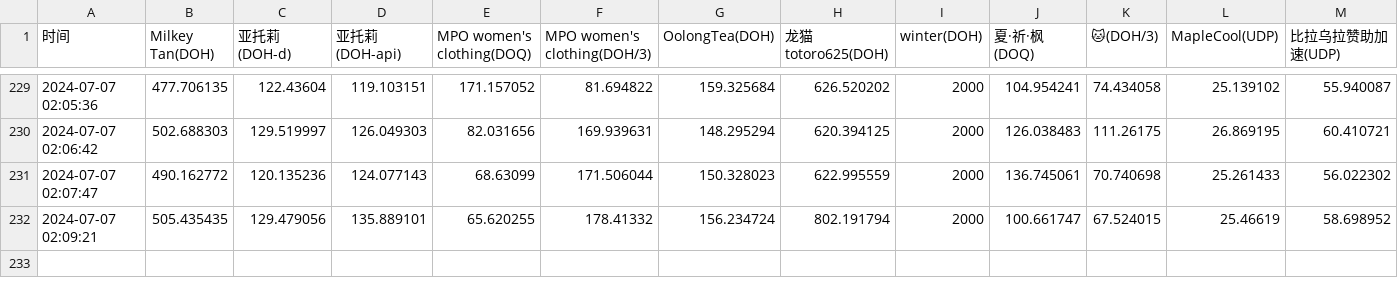
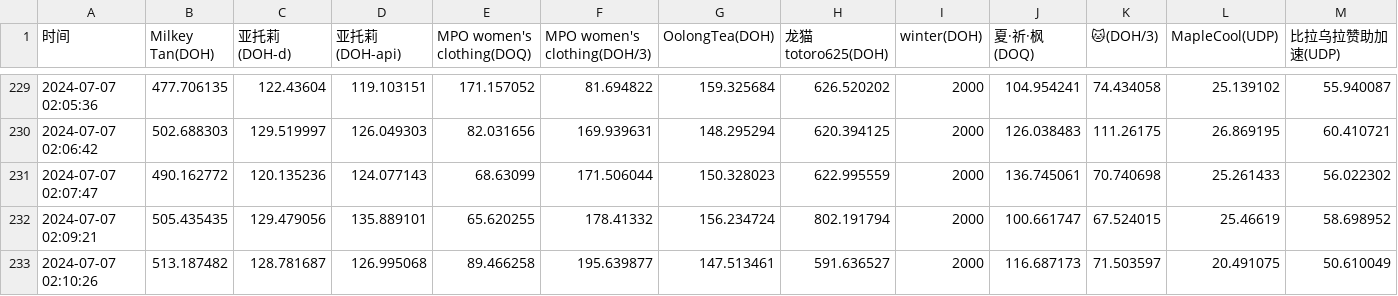
Before and after one commit to Astlm/helllllllll, a CSV file: dns_query_times.csv, drawn as a sheet; only a part is shown, gaps mark what is left out; rows hold the shown columns only; the diff names each change by its address in the sheet, - before the commit and + after, or states it on an @@ line.

Commit message:
Update DNS query times

```diff
--- a/dns_query_times.csv
+++ b/dns_query_times.csv
+row 233: 2024-07-07 02:10:26 | 513.187482 | 128.781687 | 126.995068 | 89.466258 | 195.639877 | 147.513461 | 591.636527 | 2000 | 116.687173 | 71.503597 | 20.491075 | 50.610049
```
